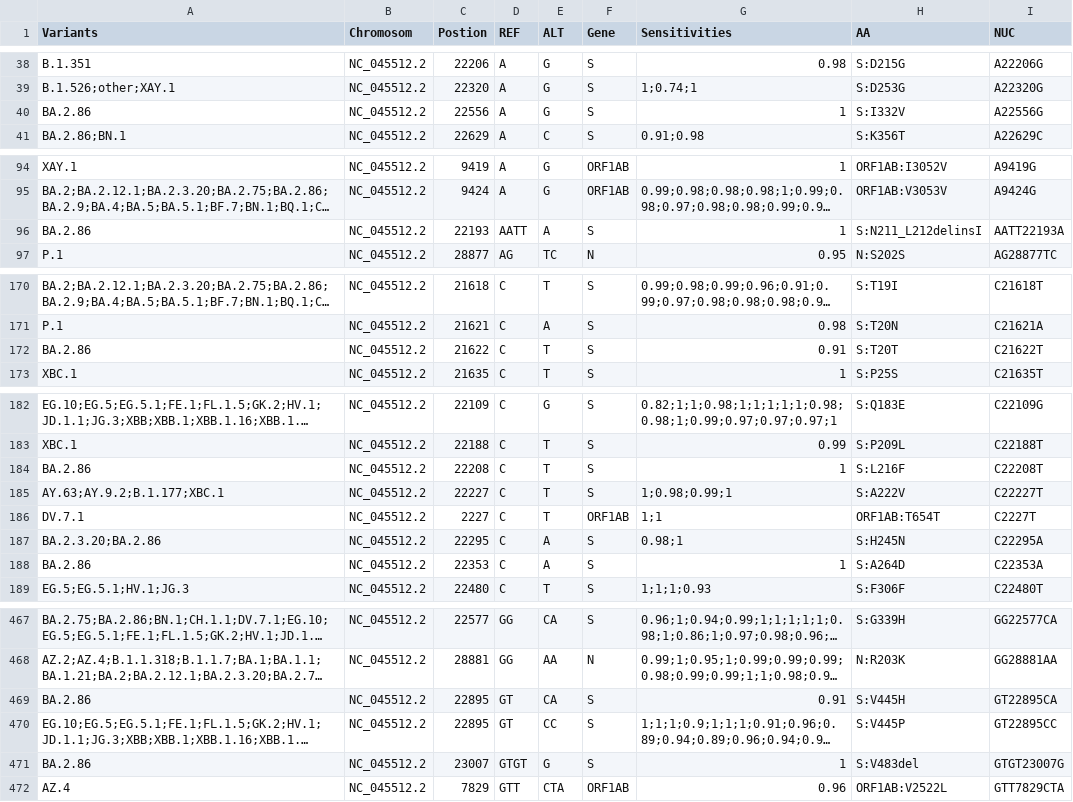
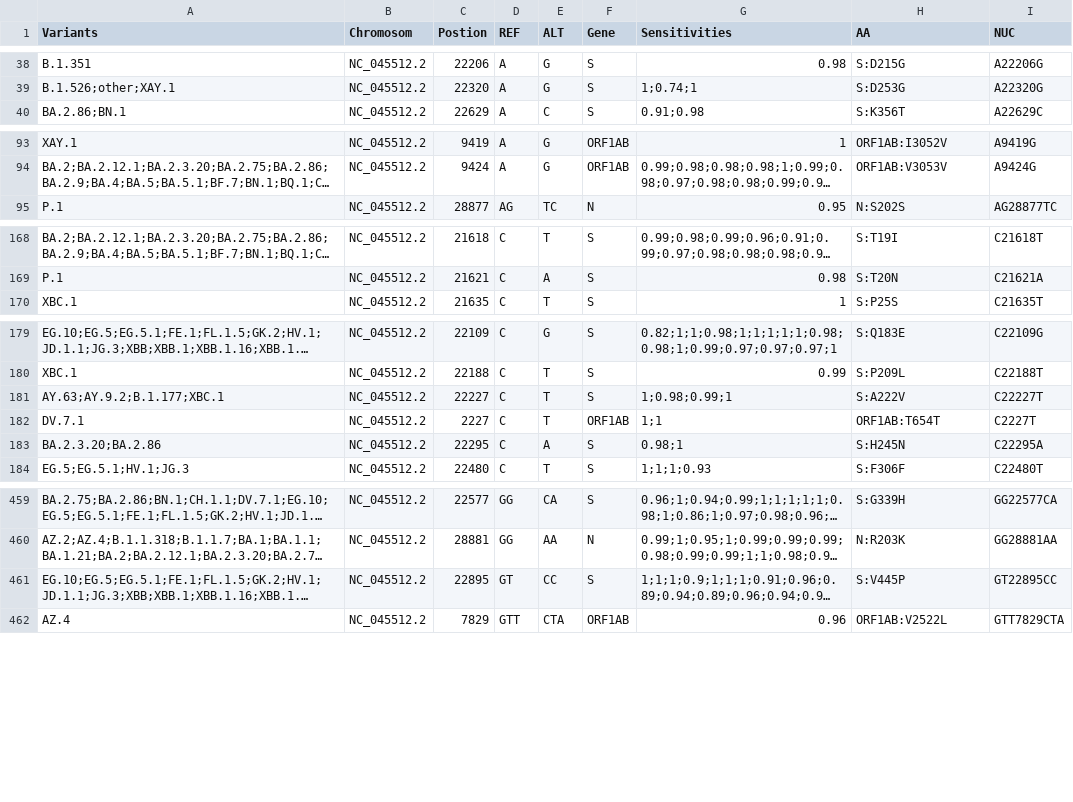
Before and after one commit to fabou-uobaf/VaQuERo, a CSV file: resources/mutations_list_grouped_pango_codonPhased_2023-10-31_Europe.csv, drawn as a sheet; only a part is shown, gaps mark what is left out; long unchanged cells end in …; the diff covers the shown part only; the diff names each change by its address in the sheet, - before the commit and + after, or states it on an @@ line.

```diff
--- a/resources/mutations_list_grouped_pango_codonPhased_2023-10-31_Europe.csv
+++ b/resources/mutations_list_grouped_pango_codonPhased_2023-10-31_Europe.csv
-row 40: BA.2.86 | NC_045512.2 | 22556 | A | G | S | 1 | S:I332V | A22556G
-row 96: BA.2.86 | NC_045512.2 | 22193 | AATT | A | S | 1 | S:N211_L212delinsI | AATT22193A
-row 172: BA.2.86 | NC_045512.2 | 21622 | C | T | S | 0.91 | S:T20T | C21622T
-row 184: BA.2.86 | NC_045512.2 | 22208 | C | T | S | 1 | S:L216F | C22208T
-row 188: BA.2.86 | NC_045512.2 | 22353 | C | A | S | 1 | S:A264D | C22353A
-row 469: BA.2.86 | NC_045512.2 | 22895 | GT | CA | S | 0.91 | S:V445H | GT22895CA
-row 471: BA.2.86 | NC_045512.2 | 23007 | GTGT | G | S | 1 | S:V483del | GTGT23007G
```
Also changed, not shown: 3 removed rows elsewhere in this file, 1 other file.
